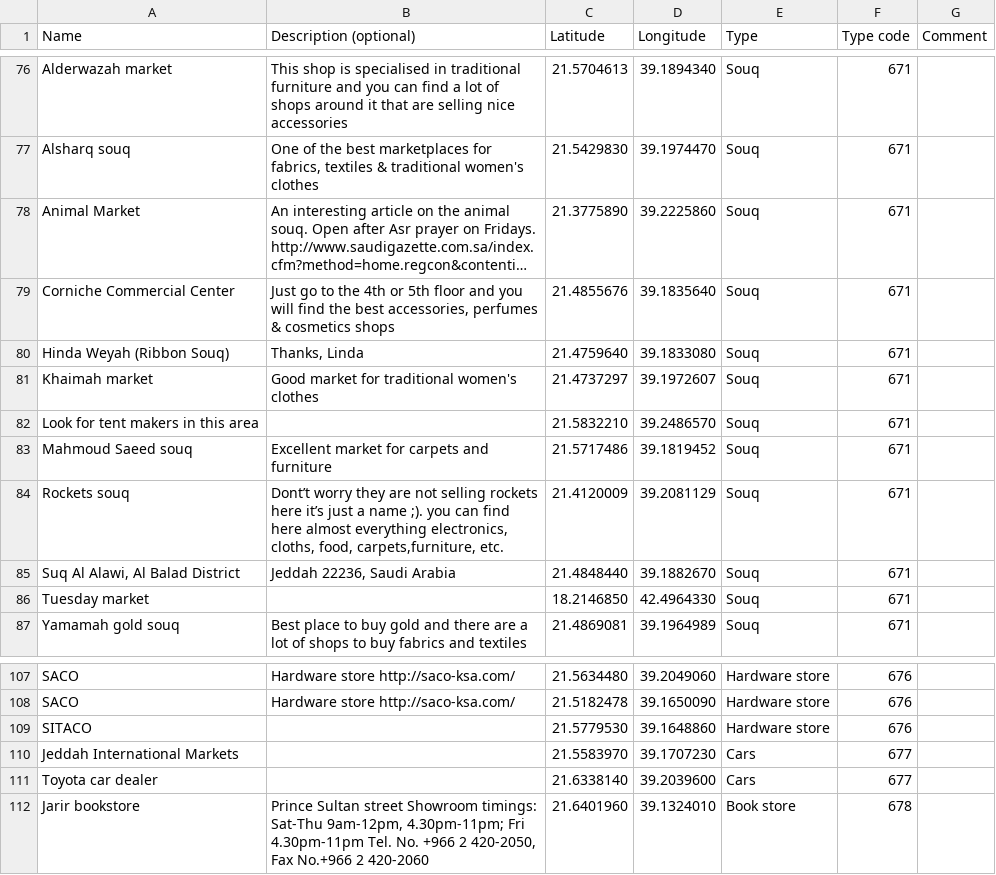
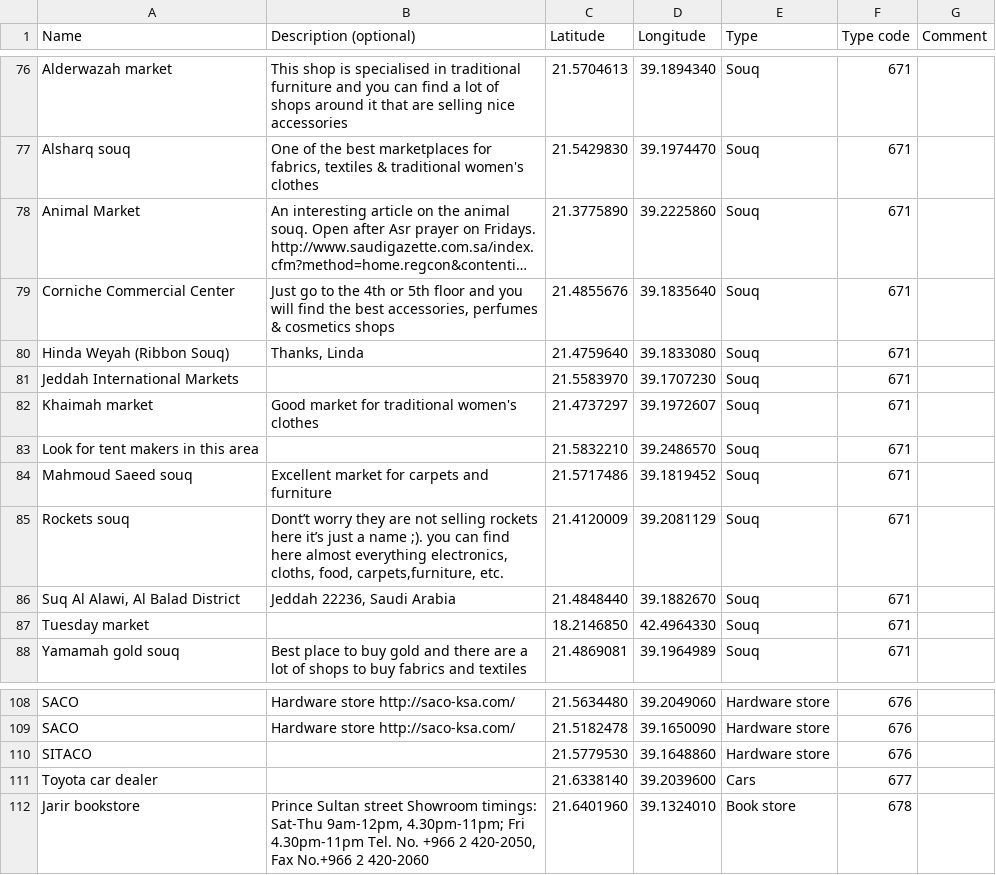
Before and after one commit to Virtakuono/.kml-repository, a TSV file: JeddahPOIs.tsv, drawn as a sheet; only a part is shown, gaps mark what is left out; long unchanged cells end in ….

Commit message:
jeddh international markets is a souq

```diff
--- a/JeddahPOIs.tsv
+++ b/JeddahPOIs.tsv
@@ -80,2 +80,3 @@ Corniche Commercial Center	Just go to the 4th or 5th floor and you will find the
 Hinda Weyah (Ribbon Souq)	Thanks, Linda	21.4759640	39.1833080	Souq	671	
+Jeddah International Markets		21.5583970	39.1707230	Souq	671	
 Khaimah market	Good market for traditional women's clothes	21.4737297	39.1972607	Souq	671	
@@ -109,3 +110,2 @@ SACO	Hardware store http://saco-ksa.com/	21.5182478	39.1650090	Hardware store	67
 SITACO		21.5779530	39.1648860	Hardware store	676	
-Jeddah International Markets		21.5583970	39.1707230	Cars	677	
 Toyota car dealer		21.6338140	39.2039600	Cars	677	
```
Also changed, not shown: 8 other files.
